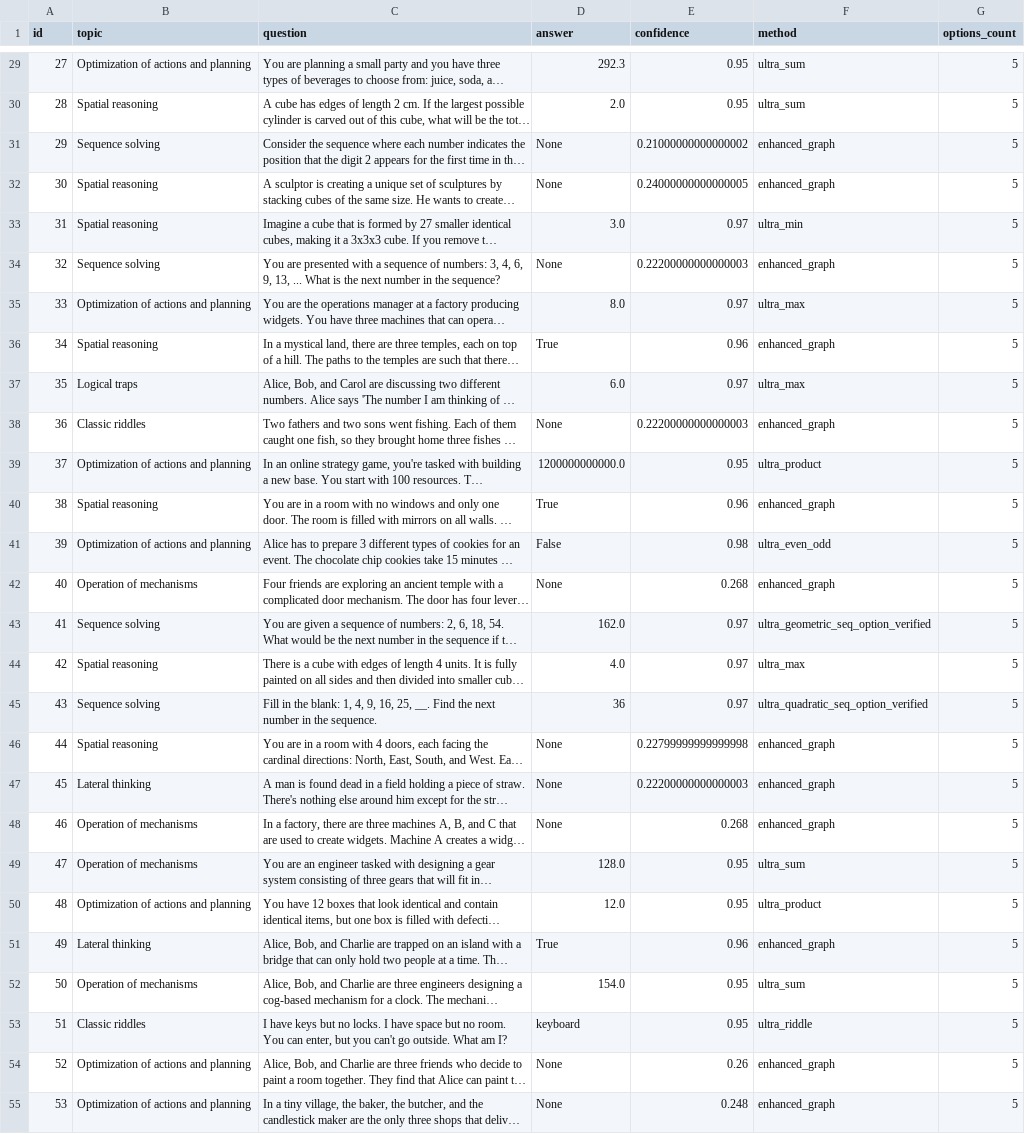
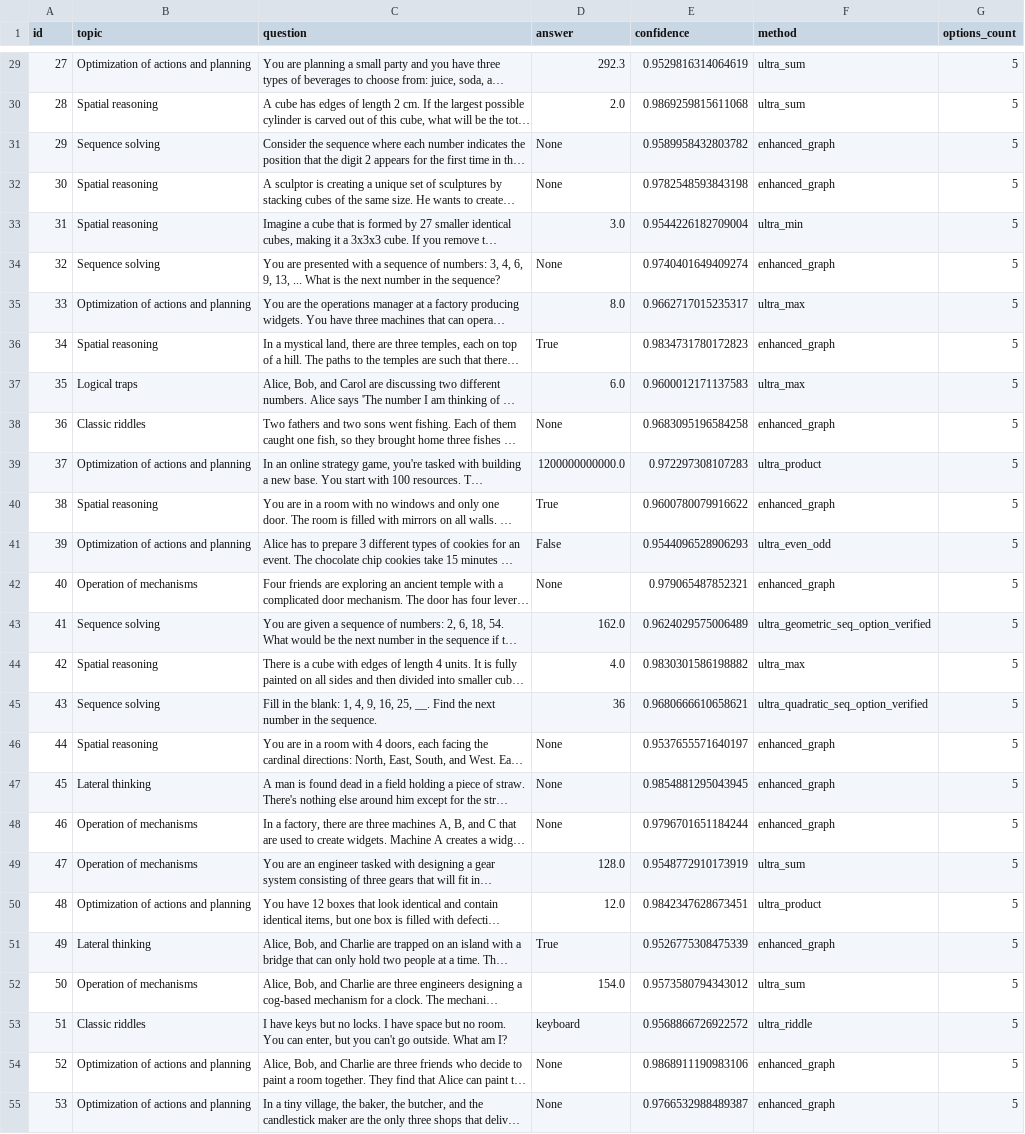
Before and after one commit to kunal0297/Quantum-Entangled-Neurosymbolic-Adaptive-Reasoning-Fabric, a CSV file: benchmark_results.csv, drawn as a sheet; only a part is shown, gaps mark what is left out; long unchanged cells end in …; the diff covers the shown part only; the diff names each change by its address in the sheet, - before the commit and + after, or states it on an @@ line.

```diff
--- a/benchmark_results.csv
+++ b/benchmark_results.csv
-E29 (confidence): 0.95
+E29 (confidence): 0.9529816314064619
-E30 (confidence): 0.95
+E30 (confidence): 0.9869259815611068
-E31 (confidence): 0.21000000000000002
+E31 (confidence): 0.9589958432803782
-E32 (confidence): 0.24000000000000005
+E32 (confidence): 0.9782548593843198
-E33 (confidence): 0.97
+E33 (confidence): 0.9544226182709004
-E34 (confidence): 0.22200000000000003
+E34 (confidence): 0.9740401649409274
-E35 (confidence): 0.97
+E35 (confidence): 0.9662717015235317
-E36 (confidence): 0.96
+E36 (confidence): 0.9834731780172823
-E37 (confidence): 0.97
+E37 (confidence): 0.9600012171137583
-E38 (confidence): 0.22200000000000003
+E38 (confidence): 0.9683095196584258
-E39 (confidence): 0.95
+E39 (confidence): 0.972297308107283
-E40 (confidence): 0.96
+E40 (confidence): 0.9600780079916622
-E41 (confidence): 0.98
+E41 (confidence): 0.9544096528906293
-E42 (confidence): 0.268
+E42 (confidence): 0.979065487852321
-E43 (confidence): 0.97
+E43 (confidence): 0.9624029575006489
-E44 (confidence): 0.97
+E44 (confidence): 0.9830301586198882
-E45 (confidence): 0.97
+E45 (confidence): 0.9680666610658621
-E46 (confidence): 0.22799999999999998
+E46 (confidence): 0.9537655571640197
-E47 (confidence): 0.22200000000000003
+E47 (confidence): 0.9854881295043945
-E48 (confidence): 0.268
+E48 (confidence): 0.9796701651184244
-E49 (confidence): 0.95
+E49 (confidence): 0.9548772910173919
-E50 (confidence): 0.95
+E50 (confidence): 0.9842347628673451
-E51 (confidence): 0.96
+E51 (confidence): 0.9526775308475339
-E52 (confidence): 0.95
+E52 (confidence): 0.9573580794343012
-E53 (confidence): 0.95
+E53 (confidence): 0.9568866726922572
-E54 (confidence): 0.26
+E54 (confidence): 0.9868911190983106
-E55 (confidence): 0.248
+E55 (confidence): 0.9766532988489387
```
Also changed, not shown: 68 edited cells elsewhere in this file, final_dnge_results.csv, target_achievement_results.csv, 3 other files.
